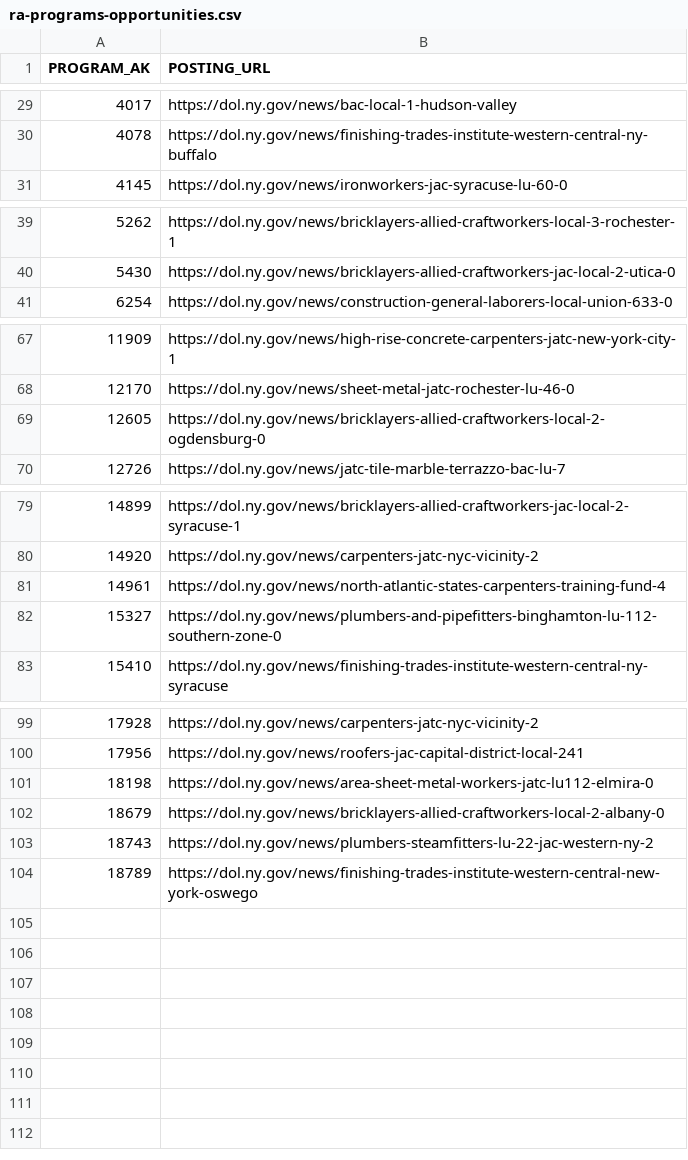
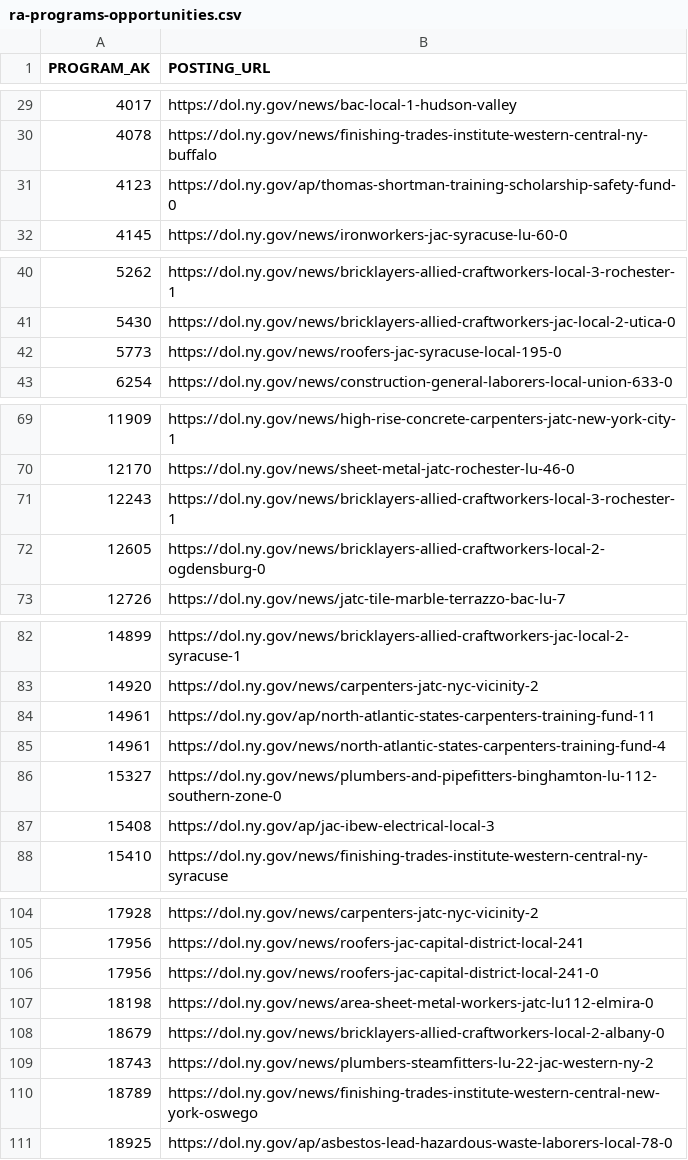
Before and after one commit to NASWA-OpenUI/naswa-apprenticeship-crawler, a CSV file: programs/ra-programs-opportunities.csv, drawn as a sheet; only a part is shown, gaps mark what is left out.

```diff
--- a/programs/ra-programs-opportunities.csv
+++ b/programs/ra-programs-opportunities.csv
@@ -30,2 +30,3 @@ PROGRAM_AK,POSTING_URL
 4078,https://dol.ny.gov/news/finishing-trades-institute-western-central-ny-buffalo
+4123,https://dol.ny.gov/ap/thomas-shortman-training-scholarship-safety-fund-0
 4145,https://dol.ny.gov/news/ironworkers-jac-syracuse-lu-60-0
@@ -40,2 +41,3 @@ PROGRAM_AK,POSTING_URL
 5430,https://dol.ny.gov/news/bricklayers-allied-craftworkers-jac-local-2-utica-0
+5773,https://dol.ny.gov/news/roofers-jac-syracuse-local-195-0
 6254,https://dol.ny.gov/news/construction-general-laborers-local-union-633-0
@@ -68,2 +70,3 @@ PROGRAM_AK,POSTING_URL
 12170,https://dol.ny.gov/news/sheet-metal-jatc-rochester-lu-46-0
+12243,https://dol.ny.gov/news/bricklayers-allied-craftworkers-local-3-rochester-1
 12605,https://dol.ny.gov/news/bricklayers-allied-craftworkers-local-2-ogdensburg-0
@@ -80,4 +83,6 @@ PROGRAM_AK,POSTING_URL
 14920,https://dol.ny.gov/news/carpenters-jatc-nyc-vicinity-2
+14961,https://dol.ny.gov/ap/north-atlantic-states-carpenters-training-fund-11
 14961,https://dol.ny.gov/news/north-atlantic-states-carpenters-training-fund-4
 15327,https://dol.ny.gov/news/plumbers-and-pipefitters-binghamton-lu-112-southern-zone-0
+15408,https://dol.ny.gov/ap/jac-ibew-electrical-local-3
 15410,https://dol.ny.gov/news/finishing-trades-institute-western-central-ny-syracuse
@@ -100,2 +105,3 @@ PROGRAM_AK,POSTING_URL
 17956,https://dol.ny.gov/news/roofers-jac-capital-district-local-241
+17956,https://dol.ny.gov/news/roofers-jac-capital-district-local-241-0
 18198,https://dol.ny.gov/news/area-sheet-metal-workers-jatc-lu112-elmira-0
@@ -104 +110,2 @@ PROGRAM_AK,POSTING_URL
 18789,https://dol.ny.gov/news/finishing-trades-institute-western-central-new-york-oswego
+18925,https://dol.ny.gov/ap/asbestos-lead-hazardous-waste-laborers-local-78-0
```
Also changed, not shown: job-descriptions/job-descriptions-postings.csv, programs/ra-program-data.csv, 6 other files.
